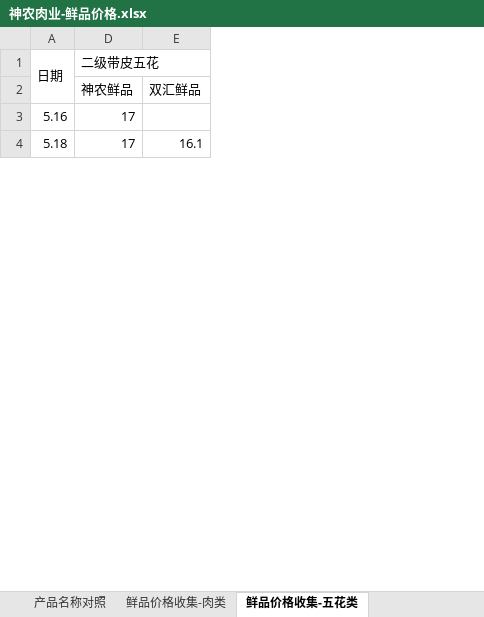
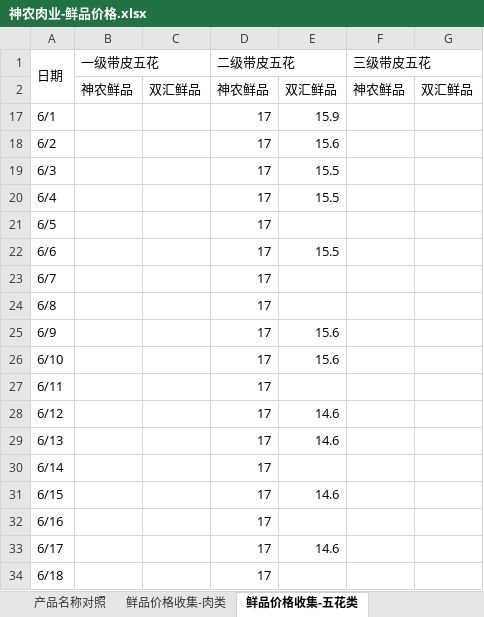
Before and after one commit to kkkx1314/hog-data-platform, an Excel workbook: data/神农肉业-鲜品价格.xlsx, sheet 鲜品价格收集-五花类, drawn as a sheet; only a part is shown; values as stored, in another font and other column widths than the file's, no cell formats; removed rows and columns are numbered as before the commit, all else as after; the diff covers the shown part only; the diff names each change by its address in the sheet, - before the commit and + after, or states it on an @@ line.

```diff
--- a/data/神农肉业-鲜品价格.xlsx (sheet 鲜品价格收集-五花类)
+++ b/data/神农肉业-鲜品价格.xlsx (sheet 鲜品价格收集-五花类)
@@ column B (一级带皮五花) unhidden, row 2: 神农鲜品 @@
@@ column C unhidden, row 2: 双汇鲜品 @@
-column E, rows 2-4: 双汇鲜品 |  | 16.1
+column E, row 2: 双汇鲜品; row 31: 14.6
@@ column F (三级带皮五花) unhidden, row 2: 神农鲜品 @@
@@ column G unhidden, row 2: 双汇鲜品 @@
+row 17: 6/1 |  |  | 17 | 15.9
+row 18: 6/2 |  |  | 17 | 15.6
+row 19: 6/3 |  |  | 17 | 15.5
+row 20: 6/4 |  |  | 17 | 15.5
+row 21: 6/5 |  |  | 17
+row 22: 6/6 |  |  | 17 | 15.5
+row 23: 6/7 |  |  | 17
+row 24: 6/8 |  |  | 17
+row 25: 6/9 |  |  | 17 | 15.6
+row 26: 6/10 |  |  | 17 | 15.6
+row 27: 6/11 |  |  | 17
+row 28: 6/12 |  |  | 17 | 14.6
+row 29: 6/13 |  |  | 17 | 14.6
+row 30: 6/14 |  |  | 17
-A31 (日期): 5.16
+A31 (日期): 6/15
+row 32: 6/16 |  |  | 17
+row 33: 6/17 |  |  | 17 | 14.6
-A34 (日期): 5.18
+A34 (日期): 6/18
```
Also changed, not shown: 33 added rows and 5 edited cells elsewhere in this sheet, sheet 鲜品价格收集-肉类, sheet 鲜品价格收集-骨类, sheet 鲜品价格收集-膘油类, sheet 鲜品价格收集-碎肉类, sheet 产品名称对照, other sheet tabs, cell formats, hidden cells.
